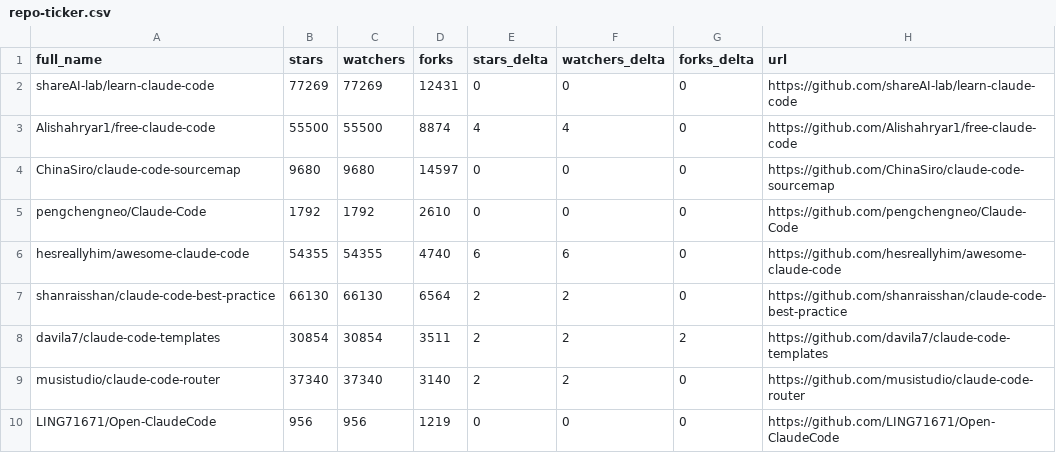
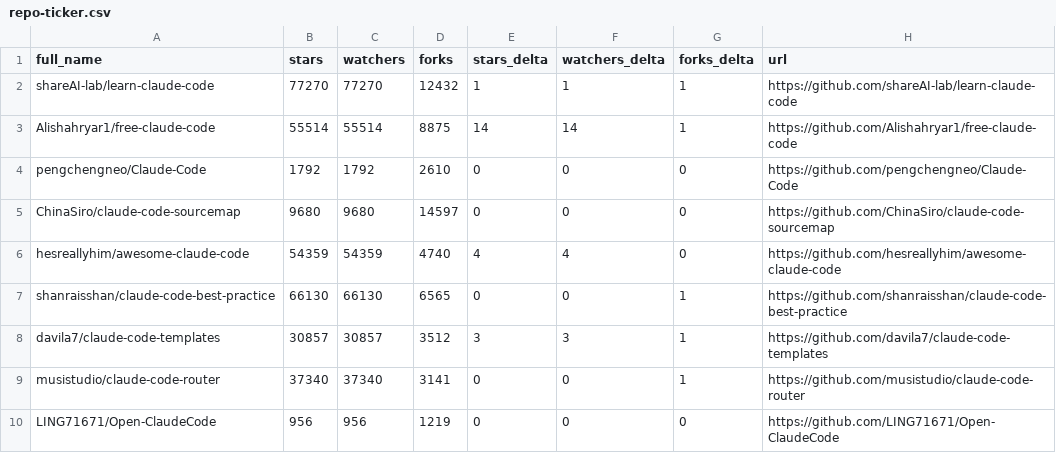
Before and after one commit to rdefre/awesome-claude-code, a CSV file: data/repo-ticker.csv, drawn as a sheet; only a part is shown; the diff covers the shown part only.

```diff
--- a/data/repo-ticker.csv
+++ b/data/repo-ticker.csv
@@ -1,10 +1,10 @@
 full_name,stars,watchers,forks,stars_delta,watchers_delta,forks_delta,url
-shareAI-lab/learn-claude-code,77269,77269,12431,0,0,0,https://github.com/shareAI-lab/learn-claude-code
-Alishahryar1/free-claude-code,55500,55500,8874,4,4,0,https://github.com/Alishahryar1/free-claude-code
+shareAI-lab/learn-claude-code,77270,77270,12432,1,1,1,https://github.com/shareAI-lab/learn-claude-code
+Alishahryar1/free-claude-code,55514,55514,8875,14,14,1,https://github.com/Alishahryar1/free-claude-code
+pengchengneo/Claude-Code,1792,1792,2610,0,0,0,https://github.com/pengchengneo/Claude-Code
 ChinaSiro/claude-code-sourcemap,9680,9680,14597,0,0,0,https://github.com/ChinaSiro/claude-code-sourcemap
-pengchengneo/Claude-Code,1792,1792,2610,0,0,0,https://github.com/pengchengneo/Claude-Code
-hesreallyhim/awesome-claude-code,54355,54355,4740,6,6,0,https://github.com/hesreallyhim/awesome-claude-code
-shanraisshan/claude-code-best-practice,66130,66130,6564,2,2,0,https://github.com/shanraisshan/claude-code-best-practice
-davila7/claude-code-templates,30854,30854,3511,2,2,2,https://github.com/davila7/claude-code-templates
-musistudio/claude-code-router,37340,37340,3140,2,2,0,https://github.com/musistudio/claude-code-router
+hesreallyhim/awesome-claude-code,54359,54359,4740,4,4,0,https://github.com/hesreallyhim/awesome-claude-code
+shanraisshan/claude-code-best-practice,66130,66130,6565,0,0,1,https://github.com/shanraisshan/claude-code-best-practice
+davila7/claude-code-templates,30857,30857,3512,3,3,1,https://github.com/davila7/claude-code-templates
+musistudio/claude-code-router,37340,37340,3141,0,0,1,https://github.com/musistudio/claude-code-router
 LING71671/Open-ClaudeCode,956,956,1219,0,0,0,https://github.com/LING71671/Open-ClaudeCode
```
Also changed, not shown: 1 added row, 1 removed row, 2 moved rows and 90 edited cells elsewhere in this file, 2 other files.
